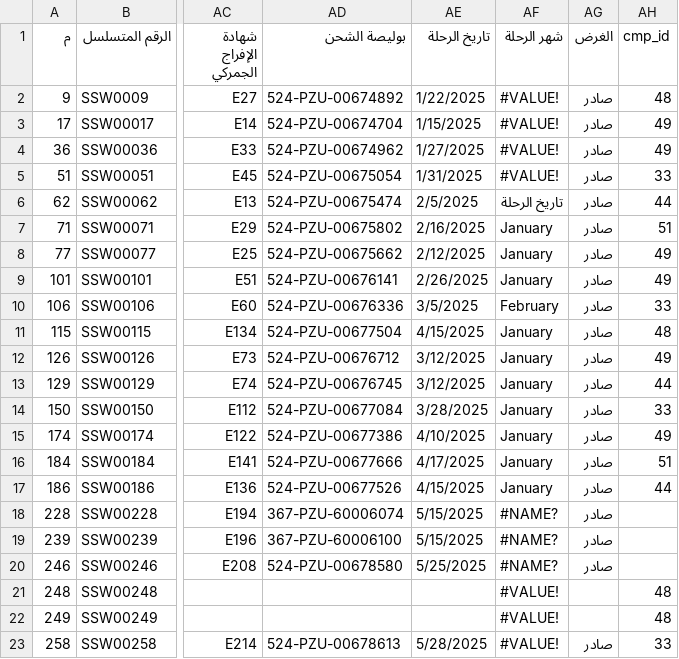
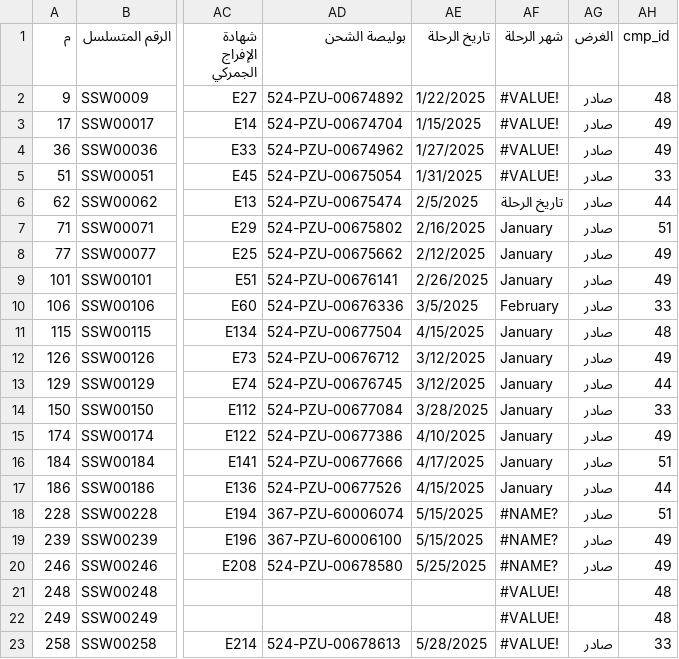
Before and after one commit to mahmoud-ali/e_service, a CSV file: sswg/data/import_data_emtiaz.csv, drawn as a sheet; only a part is shown, gaps mark what is left out; the diff names each change by its address in the sheet, - before the commit and + after, or states it on an @@ line.

Commit message:
feat: Update import_data_emtiaz.csv with new entries for May 2025 and correct existing records

```diff
--- a/sswg/data/import_data_emtiaz.csv
+++ b/sswg/data/import_data_emtiaz.csv
-AH18 (cmp_id): (empty)
+AH18 (cmp_id): 51
-AH19:AH20 (cmp_id): (empty)
+AH19:AH20 (cmp_id): 49
```
